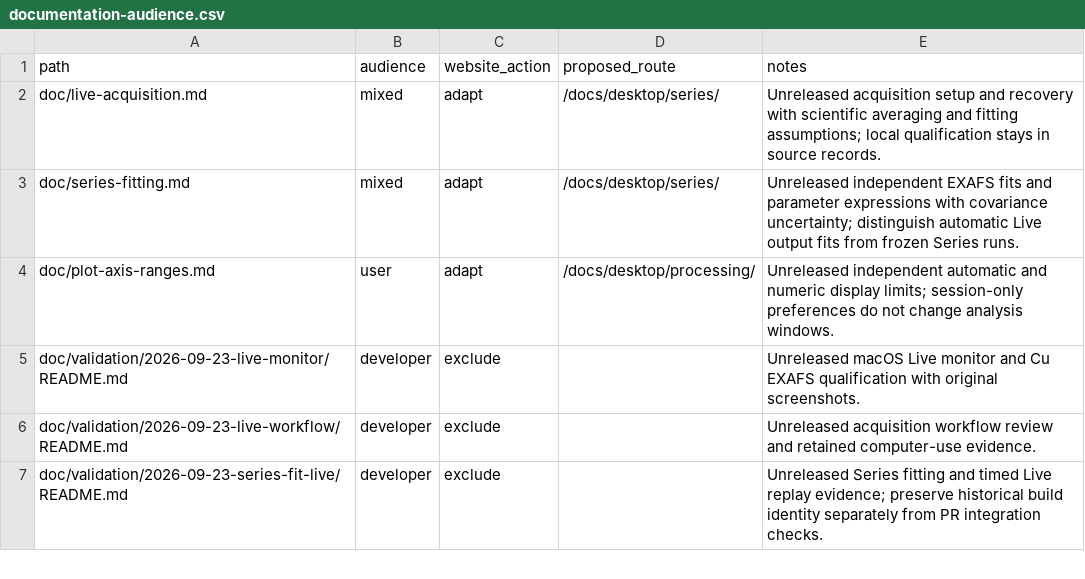
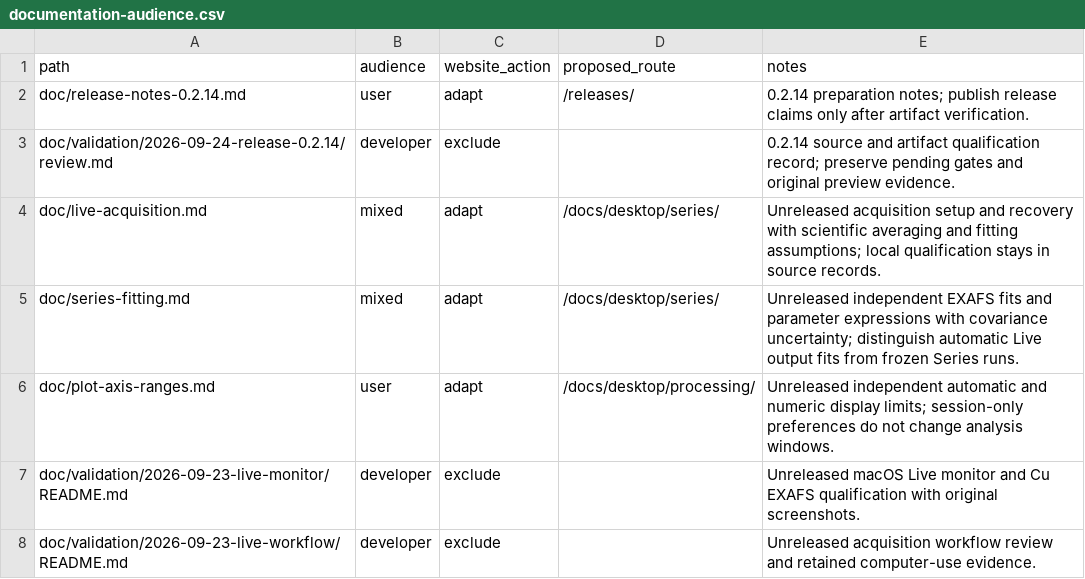
Before and after one commit to Ameyanagi/rexafs, a CSV file: doc/documentation-audience.csv, drawn as a sheet; only a part is shown; the shorter side is filled out with more unchanged rows.

Commit message:
Prepare coordinated 0.2.14 release and compatibility fixtures

```diff
--- a/doc/documentation-audience.csv
+++ b/doc/documentation-audience.csv
@@ -1,2 +1,4 @@
 path,audience,website_action,proposed_route,notes
+doc/release-notes-0.2.14.md,user,adapt,/releases/,0.2.14 preparation notes; publish release claims only after artifact verification.
+doc/validation/2026-09-24-release-0.2.14/review.md,developer,exclude,,0.2.14 source and artifact qualification record; preserve pending gates and original preview evidence.
 doc/live-acquisition.md,mixed,adapt,/docs/desktop/series/,Unreleased acquisition setup and recovery with scientific averaging and fitting assumptions; local qualification stays in source records.
```
Also changed, not shown: 12 other files.
